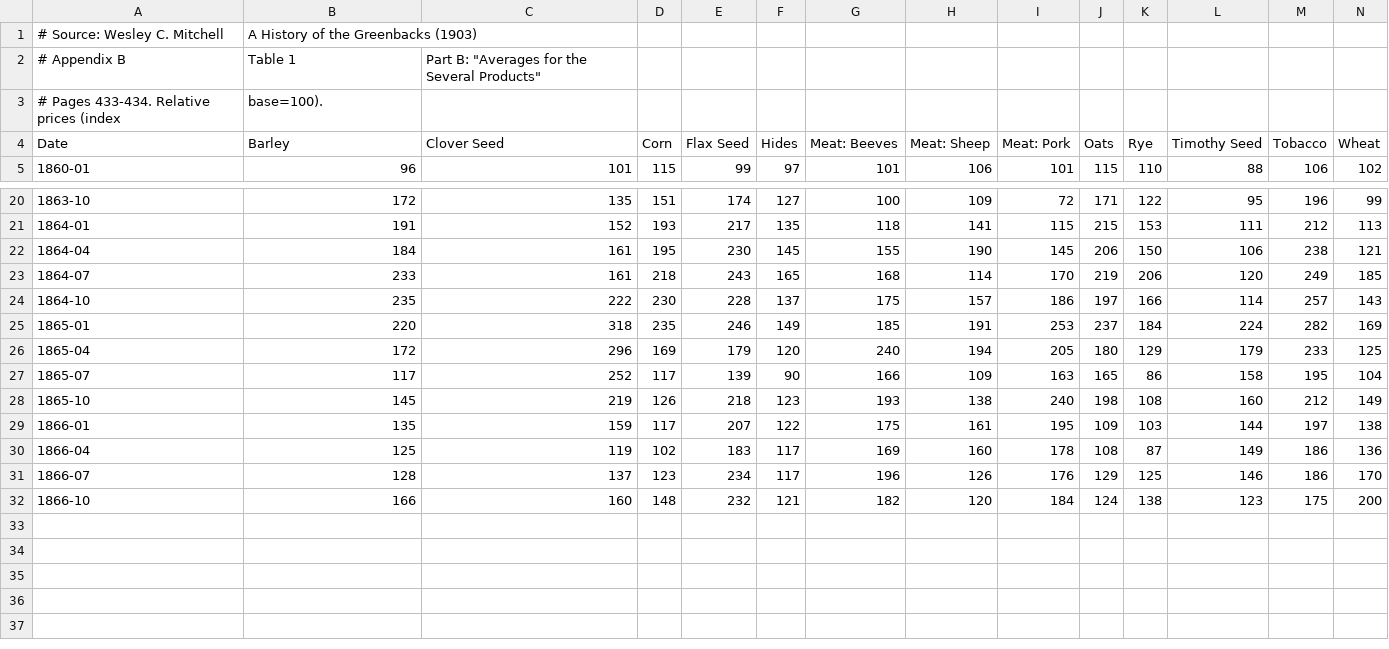
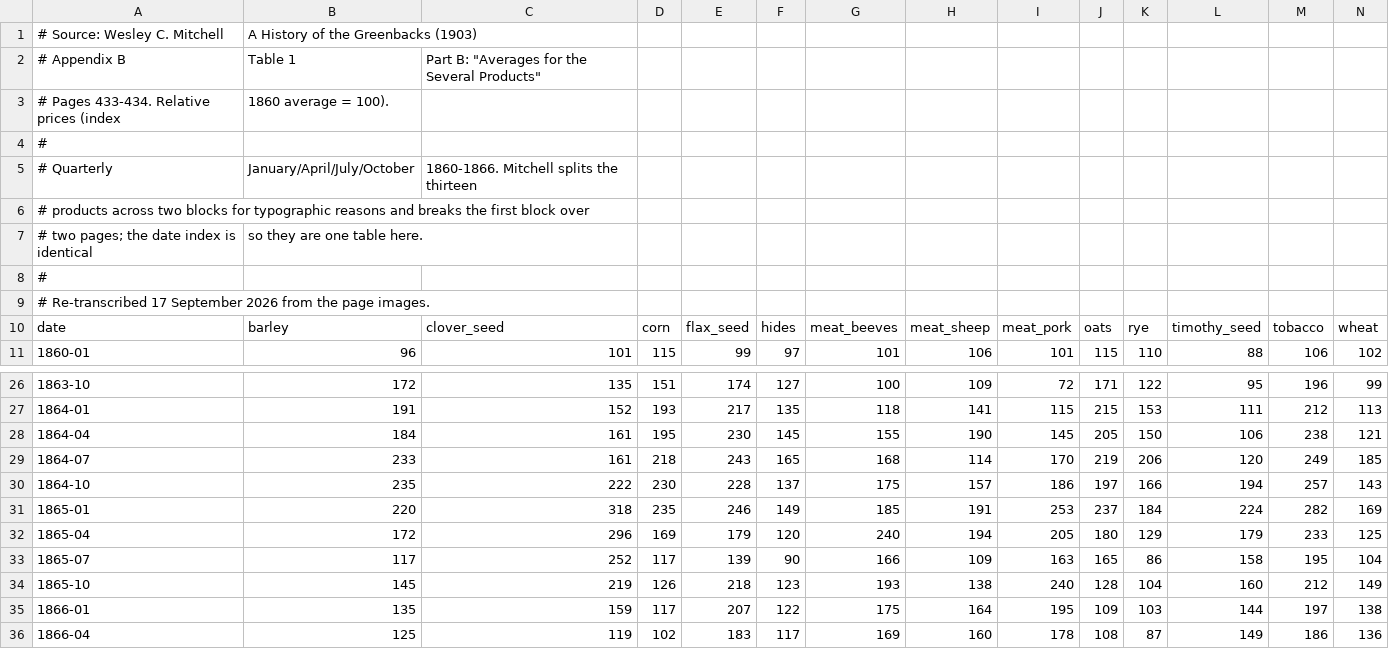
Before and after one commit to MiguelPuntoEs/historical-monetary-data, a CSV file: greenbacks/data/mitchell_appendix_b_table1b_averages.csv (was greenbacks/data/mitchell_appendix_b_table1_averages_combined.csv), drawn as a sheet; only a part is shown, gaps mark what is left out; the shorter side is filled out with more unchanged rows.

```diff
--- a/greenbacks/data/mitchell_appendix_b_table1_averages_combined.csv
+++ b/greenbacks/data/mitchell_appendix_b_table1b_averages.csv
@@ -2,4 +2,10 @@
 # Appendix B, Table 1, Part B: "Averages for the Several Products"
-# Pages 433-434. Relative prices (index, base=100).
-Date,Barley,Clover Seed,Corn,Flax Seed,Hides,Meat: Beeves,Meat: Sheep,Meat: Pork,Oats,Rye,Timothy Seed,Tobacco,Wheat
+# Pages 433-434. Relative prices (index, 1860 average = 100).
+#
+# Quarterly, January/April/July/October, 1860-1866. Mitchell splits the thirteen
+# products across two blocks for typographic reasons and breaks the first block over
+# two pages; the date index is identical, so they are one table here.
+#
+# Re-transcribed 17 September 2026 from the page images.
+date,barley,clover_seed,corn,flax_seed,hides,meat_beeves,meat_sheep,meat_pork,oats,rye,timothy_seed,tobacco,wheat
 1860-01,96,101,115,99,97,101,106,101,115,110,88,106,102
@@ -21,5 +27,5 @@ Date,Barley,Clover Seed,Corn,Flax Seed,Hides,Meat: Beeves,Meat: Sheep,Meat: Pork
 1864-01,191,152,193,217,135,118,141,115,215,153,111,212,113
-1864-04,184,161,195,230,145,155,190,145,206,150,106,238,121
+1864-04,184,161,195,230,145,155,190,145,205,150,106,238,121
 1864-07,233,161,218,243,165,168,114,170,219,206,120,249,185
-1864-10,235,222,230,228,137,175,157,186,197,166,114,257,143
+1864-10,235,222,230,228,137,175,157,186,197,166,194,257,143
 1865-01,220,318,235,246,149,185,191,253,237,184,224,282,169
@@ -27,4 +33,4 @@ Date,Barley,Clover Seed,Corn,Flax Seed,Hides,Meat: Beeves,Meat: Sheep,Meat: Pork
 1865-07,117,252,117,139,90,166,109,163,165,86,158,195,104
-1865-10,145,219,126,218,123,193,138,240,198,108,160,212,149
-1866-01,135,159,117,207,122,175,161,195,109,103,144,197,138
+1865-10,145,219,126,218,123,193,138,240,128,104,160,212,149
+1866-01,135,159,117,207,122,175,164,195,109,103,144,197,138
 1866-04,125,119,102,183,117,169,160,178,108,87,149,186,136
```
Also changed, not shown: 8 other files.
